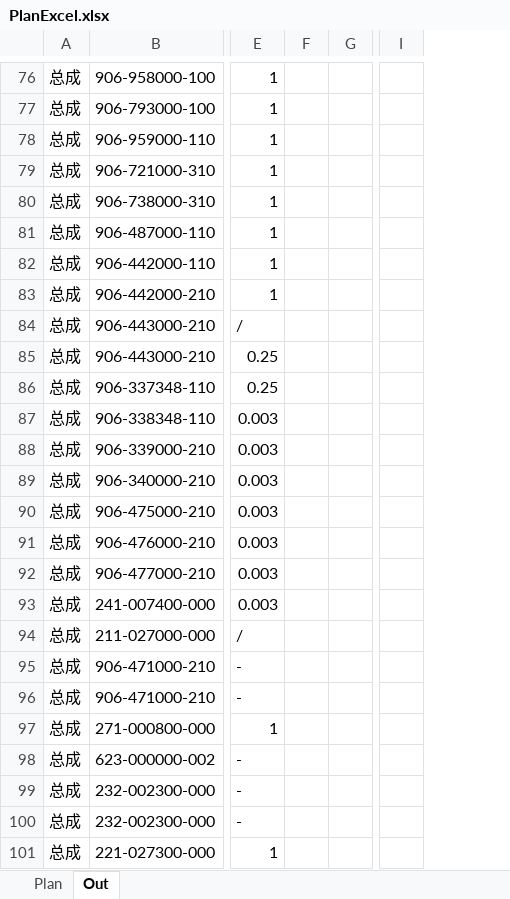
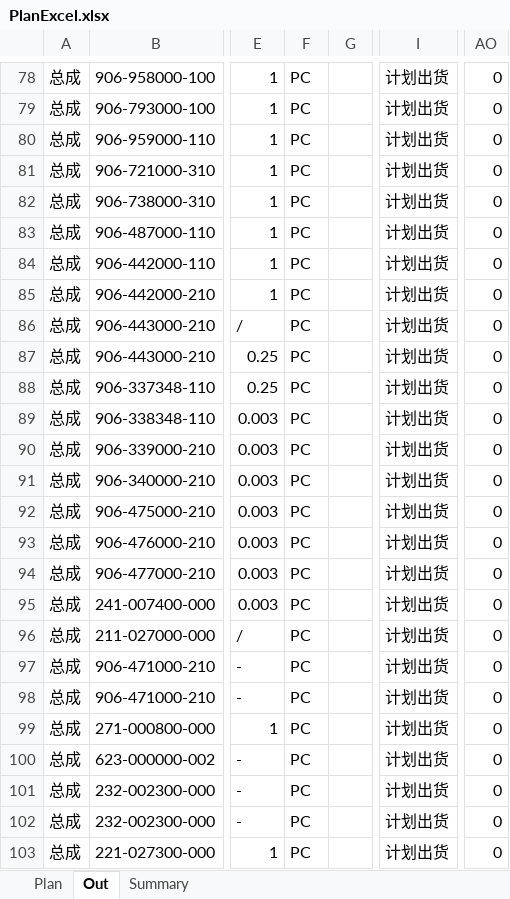
Before and after one commit to yejunhui/tyb, an Excel workbook: PlanExcel.xlsx, sheet Out, drawn as a sheet; only a part is shown, gaps mark what is left out; values as stored, in another font and other column widths than the file's, no borders; removed rows and columns are numbered as before the commit, all else as after; the diff covers the shown part only; the diff names each change by its address in the sheet, - before the commit and + after, or states it on an @@ line.

```diff
--- a/PlanExcel.xlsx (sheet Out)
+++ b/PlanExcel.xlsx (sheet Out)
+sheet tab: Summary
-column I, empty
+column I, rows 78-103: all 计划出货
+column AO, rows 78-103: all 0
-F78:F103: (empty)
+F78:F103: PC
```
Also changed, not shown: 2 added rows and 56 edited cells elsewhere in this sheet, sheet Plan, formulas that keep their value, 4 other files.
